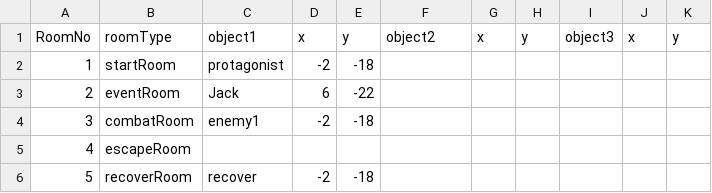
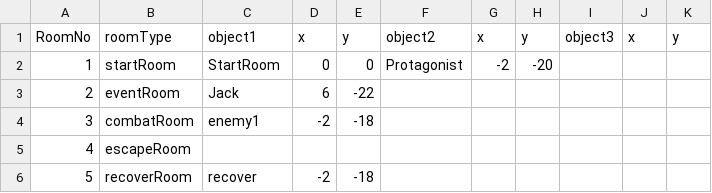
Before and after one commit to Giro6Time/ProjectLetter, a CSV file: Assets/Scripts/Maps/Layout.csv, drawn as a sheet.

```diff
--- a/Assets/Scripts/Maps/Layout.csv
+++ b/Assets/Scripts/Maps/Layout.csv
@@ -1,3 +1,3 @@
 RoomNo,roomType,object1,x,y,object2,x,y,object3,x,y
-1,startRoom,protagonist,-2,-18,,,,,,
+1,startRoom,StartRoom,0,0,Protagonist,-2,-20,,,
 2,eventRoom,Jack,6,-22,,,,,,
```
Also changed, not shown: 9 other files.
